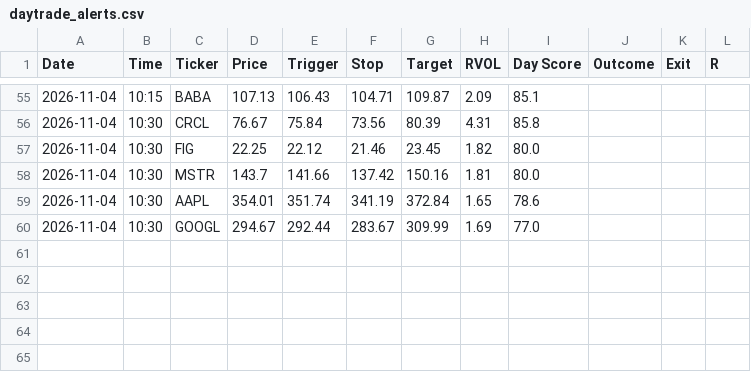
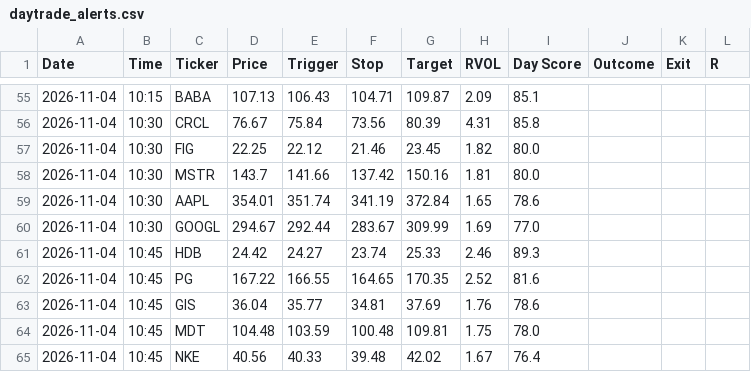
Before and after one commit to wolfmanex/trading-dashboard, a CSV file: daytrade_alerts.csv, drawn as a sheet; only a part is shown, gaps mark what is left out.

```diff
--- a/daytrade_alerts.csv
+++ b/daytrade_alerts.csv
@@ -60 +60,6 @@ Date,Time,Ticker,Price,Trigger,Stop,Target,RVOL,Day Score,Outcome,Exit,R
 2026-11-04,10:30,GOOGL,294.67,292.44,283.67,309.99,1.69,77.0,,,
+2026-11-04,10:45,HDB,24.42,24.27,23.74,25.33,2.46,89.3,,,
+2026-11-04,10:45,PG,167.22,166.55,164.65,170.35,2.52,81.6,,,
+2026-11-04,10:45,GIS,36.04,35.77,34.81,37.69,1.76,78.6,,,
+2026-11-04,10:45,MDT,104.48,103.59,100.48,109.81,1.75,78.0,,,
+2026-11-04,10:45,NKE,40.56,40.33,39.48,42.02,1.67,76.4,,,
```
